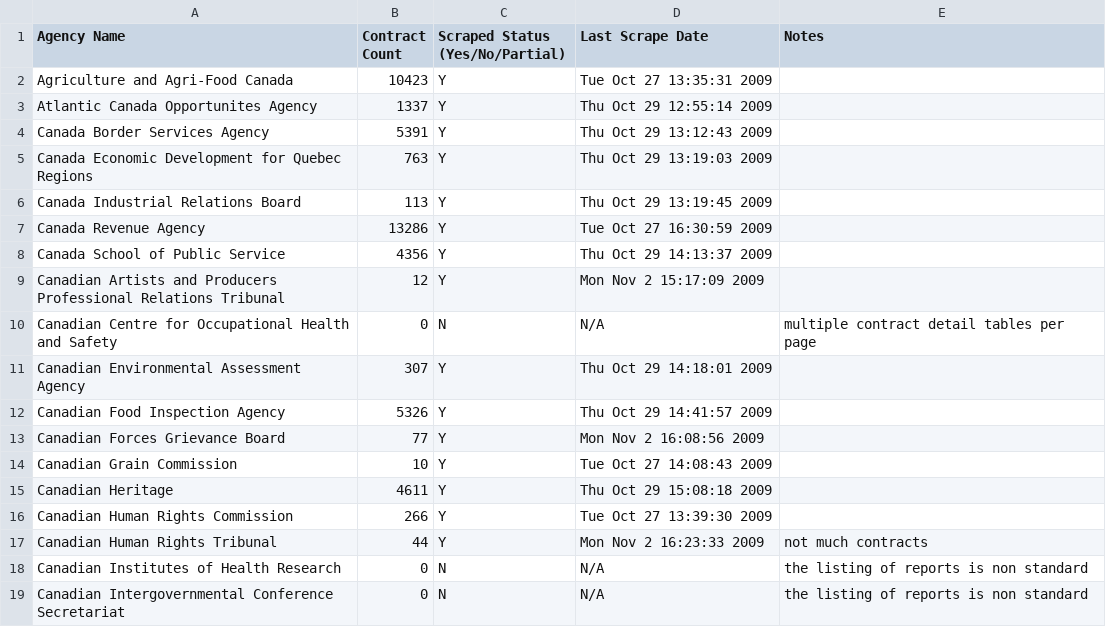
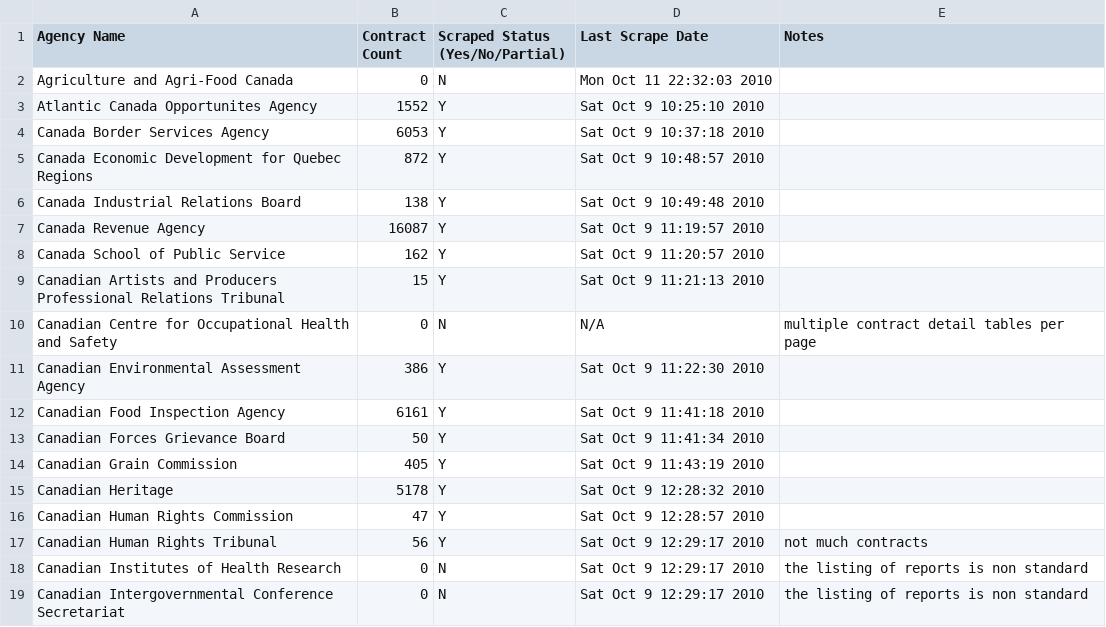
Before and after one commit to nurey/disclosed, a CSV file: scraper/report.csv, drawn as a sheet; only a part is shown; the diff covers the shown part only.

Commit message:
latest report

```diff
--- a/scraper/report.csv
+++ b/scraper/report.csv
@@ -1,19 +1,19 @@
 "Agency Name","Contract Count","Scraped Status (Yes/No/Partial)","Last Scrape Date",Notes
-"Agriculture and Agri-Food Canada",10423,Y,"Tue Oct 27 13:35:31 2009",
-"Atlantic Canada Opportunites Agency",1337,Y,"Thu Oct 29 12:55:14 2009",
-"Canada Border Services Agency",5391,Y,"Thu Oct 29 13:12:43 2009",
-"Canada Economic Development for Quebec Regions",763,Y,"Thu Oct 29 13:19:03 2009",
-"Canada Industrial Relations Board",113,Y,"Thu Oct 29 13:19:45 2009",
-"Canada Revenue Agency",13286,Y,"Tue Oct 27 16:30:59 2009",
-"Canada School of Public Service",4356,Y,"Thu Oct 29 14:13:37 2009",
-"Canadian Artists and Producers Professional Relations Tribunal",12,Y,"Mon Nov  2 15:17:09 2009",
+"Agriculture and Agri-Food Canada",0,N,"Mon Oct 11 22:32:03 2010",
+"Atlantic Canada Opportunites Agency",1552,Y,"Sat Oct  9 10:25:10 2010",
+"Canada Border Services Agency",6053,Y,"Sat Oct  9 10:37:18 2010",
+"Canada Economic Development for Quebec Regions",872,Y,"Sat Oct  9 10:48:57 2010",
+"Canada Industrial Relations Board",138,Y,"Sat Oct  9 10:49:48 2010",
+"Canada Revenue Agency",16087,Y,"Sat Oct  9 11:19:57 2010",
+"Canada School of Public Service",162,Y,"Sat Oct  9 11:20:57 2010",
+"Canadian Artists and Producers Professional Relations Tribunal",15,Y,"Sat Oct  9 11:21:13 2010",
 "Canadian Centre for Occupational Health and Safety",0,N,N/A,"multiple contract detail tables per page"
-"Canadian Environmental Assessment Agency",307,Y,"Thu Oct 29 14:18:01 2009",
-"Canadian Food Inspection Agency",5326,Y,"Thu Oct 29 14:41:57 2009",
-"Canadian Forces Grievance Board",77,Y,"Mon Nov  2 16:08:56 2009",
-"Canadian Grain Commission",10,Y,"Tue Oct 27 14:08:43 2009",
-"Canadian Heritage",4611,Y,"Thu Oct 29 15:08:18 2009",
-"Canadian Human Rights Commission",266,Y,"Tue Oct 27 13:39:30 2009",
-"Canadian Human Rights Tribunal",44,Y,"Mon Nov  2 16:23:33 2009","not much contracts"
-"Canadian Institutes of Health Research",0,N,N/A,"the listing of reports is non standard"
-"Canadian Intergovernmental Conference Secretariat",0,N,N/A,"the listing of reports is non standard"
+"Canadian Environmental Assessment Agency",386,Y,"Sat Oct  9 11:22:30 2010",
+"Canadian Food Inspection Agency",6161,Y,"Sat Oct  9 11:41:18 2010",
+"Canadian Forces Grievance Board",50,Y,"Sat Oct  9 11:41:34 2010",
+"Canadian Grain Commission",405,Y,"Sat Oct  9 11:43:19 2010",
+"Canadian Heritage",5178,Y,"Sat Oct  9 12:28:32 2010",
+"Canadian Human Rights Commission",47,Y,"Sat Oct  9 12:28:57 2010",
+"Canadian Human Rights Tribunal",56,Y,"Sat Oct  9 12:29:17 2010","not much contracts"
+"Canadian Institutes of Health Research",0,N,"Sat Oct  9 12:29:17 2010","the listing of reports is non standard"
+"Canadian Intergovernmental Conference Secretariat",0,N,"Sat Oct  9 12:29:17 2010","the listing of reports is non standard"
```
Also changed, not shown: 140 edited cells elsewhere in this file.
